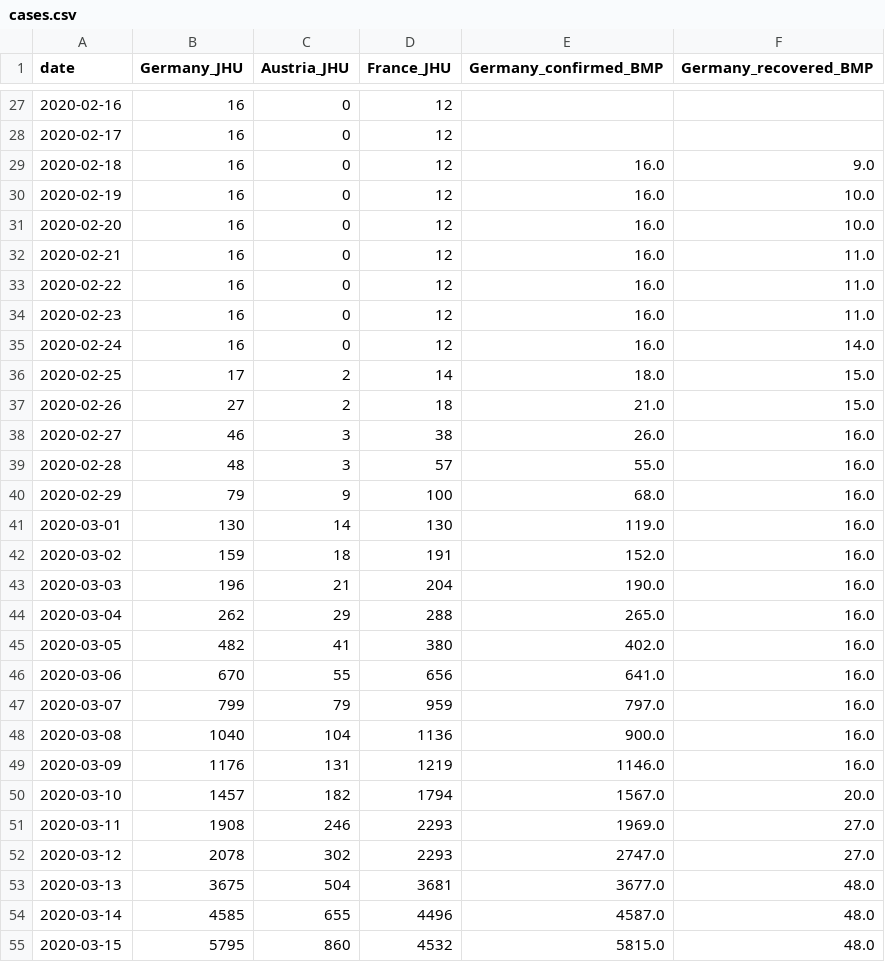
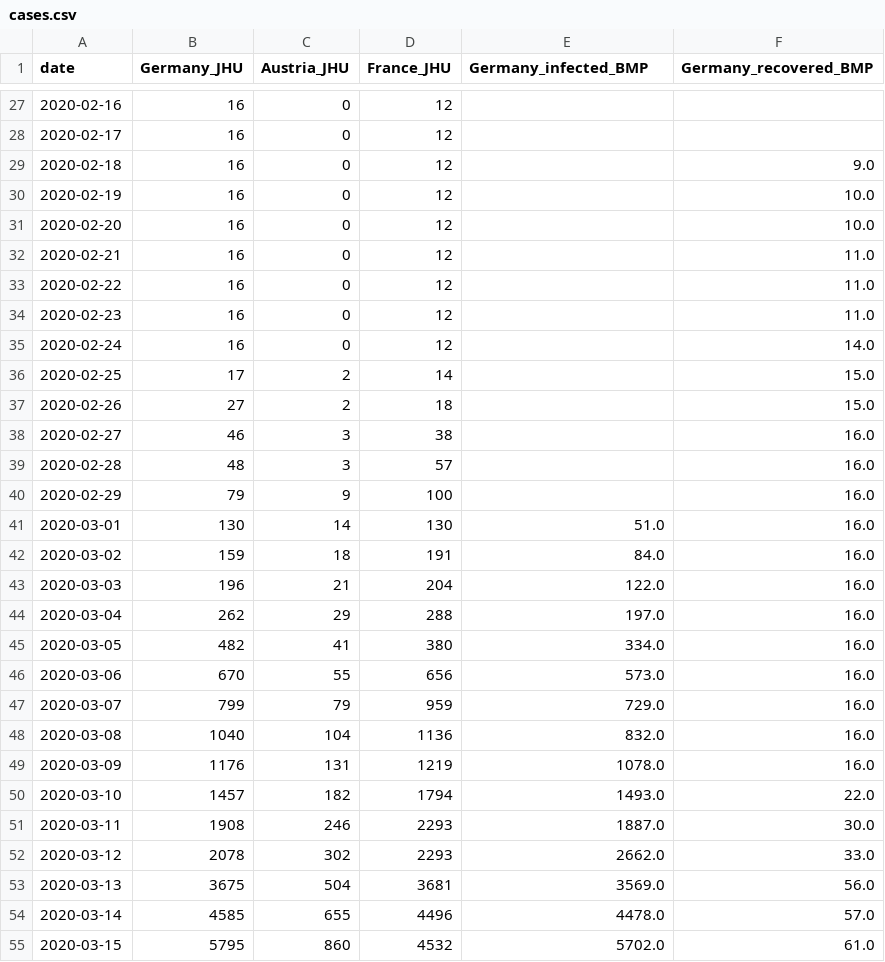
Before and after one commit to mbyt/covid-19_analysis, a CSV file: cases.csv, drawn as a sheet; only a part is shown, gaps mark what is left out; the diff covers the shown part only.

Commit message:
calc infected, runtime typecheck, refactored
* calculating infected
* including death in recovered
* adding runtime type checks for util

```diff
--- a/cases.csv
+++ b/cases.csv
@@ -1 +1 @@
-date,Germany_JHU,Austria_JHU,France_JHU,Germany_confirmed_BMP,Germany_recovered_BMP
+date,Germany_JHU,Austria_JHU,France_JHU,Germany_infected_BMP,Germany_recovered_BMP
@@ -28,28 +28,28 @@ date,Germany_JHU,Austria_JHU,France_JHU,Germany_confirmed_BMP,Germany_recovered_
 2020-02-17,16,0,12,,
-2020-02-18,16,0,12,16.0,9.0
-2020-02-19,16,0,12,16.0,10.0
-2020-02-20,16,0,12,16.0,10.0
-2020-02-21,16,0,12,16.0,11.0
-2020-02-22,16,0,12,16.0,11.0
-2020-02-23,16,0,12,16.0,11.0
-2020-02-24,16,0,12,16.0,14.0
-2020-02-25,17,2,14,18.0,15.0
-2020-02-26,27,2,18,21.0,15.0
-2020-02-27,46,3,38,26.0,16.0
-2020-02-28,48,3,57,55.0,16.0
-2020-02-29,79,9,100,68.0,16.0
-2020-03-01,130,14,130,119.0,16.0
-2020-03-02,159,18,191,152.0,16.0
-2020-03-03,196,21,204,190.0,16.0
-2020-03-04,262,29,288,265.0,16.0
-2020-03-05,482,41,380,402.0,16.0
-2020-03-06,670,55,656,641.0,16.0
-2020-03-07,799,79,959,797.0,16.0
-2020-03-08,1040,104,1136,900.0,16.0
-2020-03-09,1176,131,1219,1146.0,16.0
-2020-03-10,1457,182,1794,1567.0,20.0
-2020-03-11,1908,246,2293,1969.0,27.0
-2020-03-12,2078,302,2293,2747.0,27.0
-2020-03-13,3675,504,3681,3677.0,48.0
-2020-03-14,4585,655,4496,4587.0,48.0
-2020-03-15,5795,860,4532,5815.0,48.0
+2020-02-18,16,0,12,,9.0
+2020-02-19,16,0,12,,10.0
+2020-02-20,16,0,12,,10.0
+2020-02-21,16,0,12,,11.0
+2020-02-22,16,0,12,,11.0
+2020-02-23,16,0,12,,11.0
+2020-02-24,16,0,12,,14.0
+2020-02-25,17,2,14,,15.0
+2020-02-26,27,2,18,,15.0
+2020-02-27,46,3,38,,16.0
+2020-02-28,48,3,57,,16.0
+2020-02-29,79,9,100,,16.0
+2020-03-01,130,14,130,51.0,16.0
+2020-03-02,159,18,191,84.0,16.0
+2020-03-03,196,21,204,122.0,16.0
+2020-03-04,262,29,288,197.0,16.0
+2020-03-05,482,41,380,334.0,16.0
+2020-03-06,670,55,656,573.0,16.0
+2020-03-07,799,79,959,729.0,16.0
+2020-03-08,1040,104,1136,832.0,16.0
+2020-03-09,1176,131,1219,1078.0,16.0
+2020-03-10,1457,182,1794,1493.0,22.0
+2020-03-11,1908,246,2293,1887.0,30.0
+2020-03-12,2078,302,2293,2662.0,33.0
+2020-03-13,3675,504,3681,3569.0,56.0
+2020-03-14,4585,655,4496,4478.0,57.0
+2020-03-15,5795,860,4532,5702.0,61.0
```
Also changed, not shown: 94 edited cells elsewhere in this file, data_raw_BMP.csv, 2 other files.
